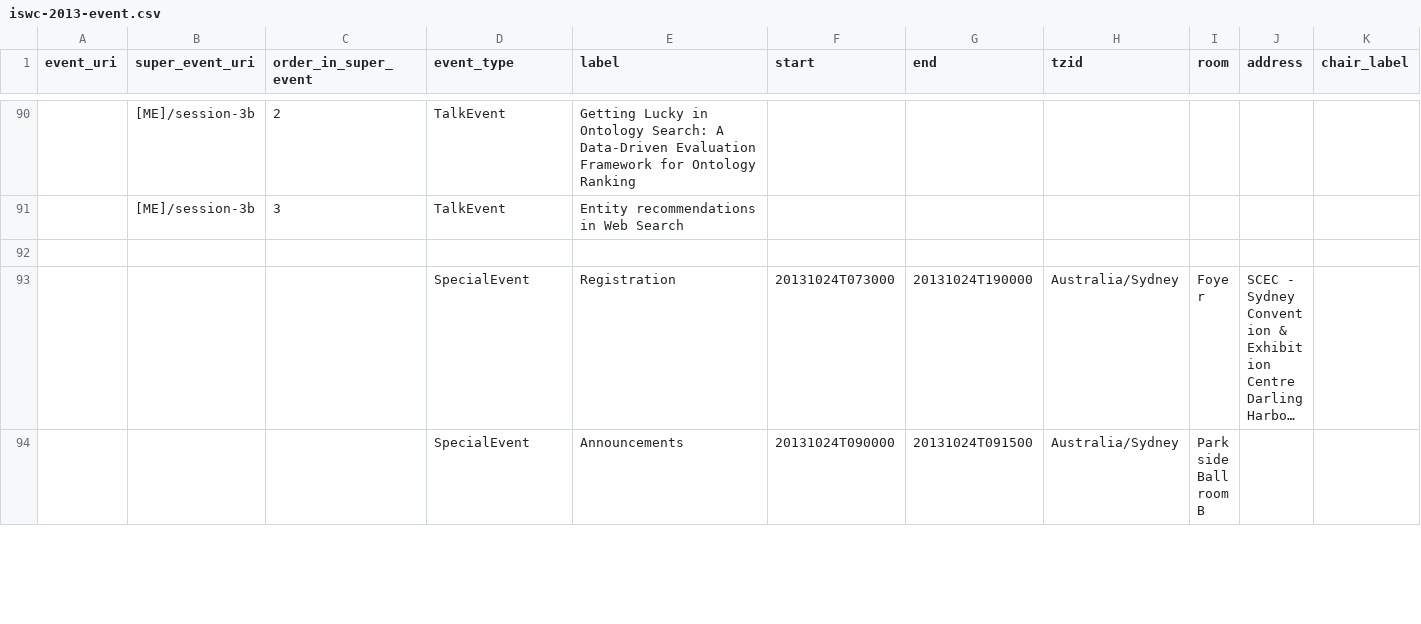
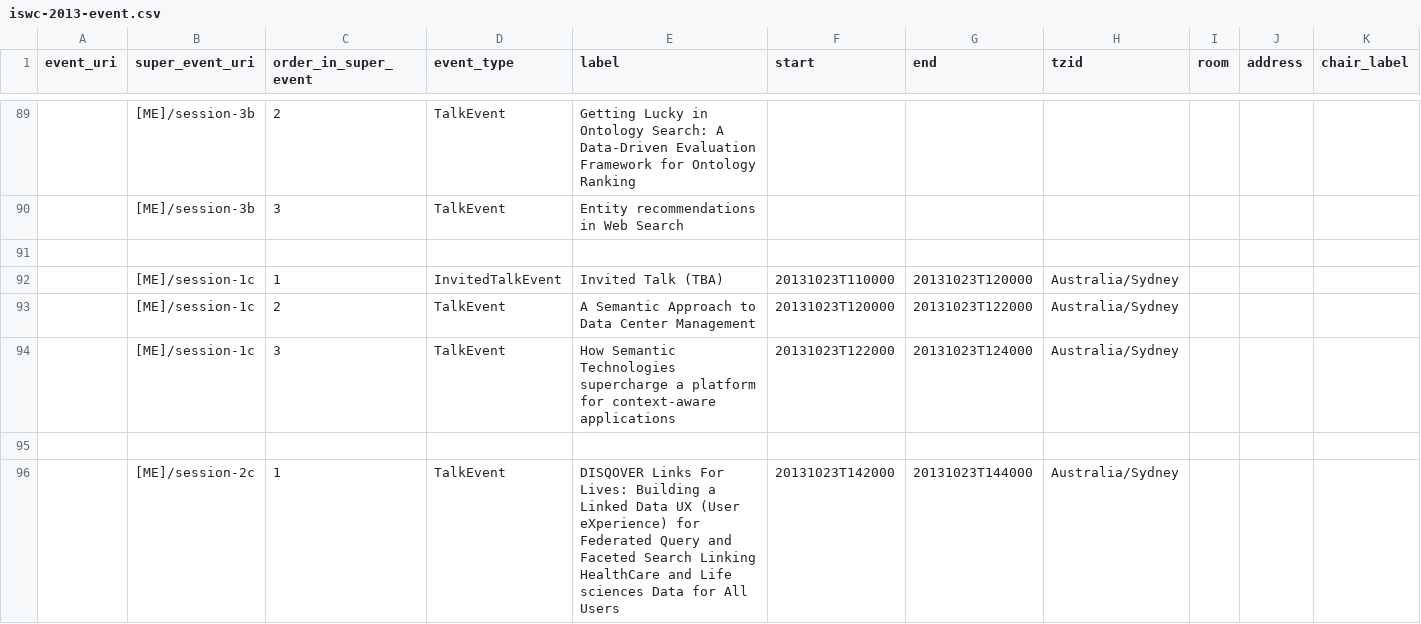
Before and after one commit to lidingpku/iswc-archive, a CSV file: data/source/iswc-2013-event.csv, drawn as a sheet; only a part is shown, gaps mark what is left out; the shorter side is filled out with more unchanged rows; long unchanged cells end in …; rows hold the shown columns only; the diff covers the shown part only; the diff names each change by its address in the sheet, - before the commit and + after, or states it on an @@ line.

```diff
--- a/data/source/iswc-2013-event.csv
+++ b/data/source/iswc-2013-event.csv
+row 91: (empty)
+row 92:  | [ME]/session-1c | 1 | InvitedTalkEvent | Invited Talk (TBA) | 20131023T110000 | 20131023T120000 | Australia/Sydney
+row 93:  | [ME]/session-1c | 2 | TalkEvent | A Semantic Approach to Data Center Management | 20131023T120000 | 20131023T122000 | Australia/Sydney
+row 94:  | [ME]/session-1c | 3 | TalkEvent | How Semantic Technologies supercharge a platform for context-aware applications | 20131023T122000 | 20131023T124000 | Australia/Sydney
+row 95: (empty)
+row 96:  | [ME]/session-2c | 1 | TalkEvent | DISQOVER Links For Lives: Building a Linked Data UX (User eXperience) for Federated Query and Faceted Search Linking HealthCare and Life sciences Data for All Users | 20131023T142000 | 20131023T144000 | Australia/Sydney
```
Also changed, not shown: 5 added rows and 1 removed row elsewhere in this file, data/source/iswc-2013-paper.csv, data/source/iswc-all-proceedings.csv, 1 other file.
